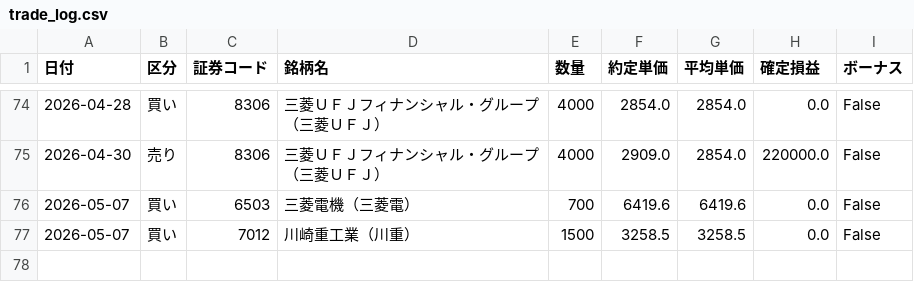
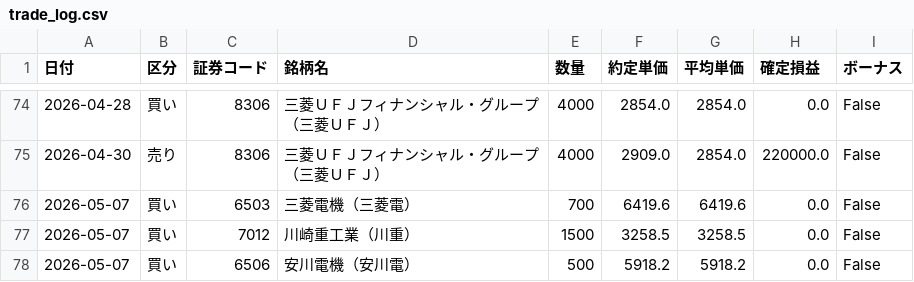
Before and after one commit to reiwa1019-cmyk/J_Phantom_Gear, a CSV file: trade_log.csv, drawn as a sheet; only a part is shown, gaps mark what is left out; the diff names each change by its address in the sheet, - before the commit and + after, or states it on an @@ line.

Commit message:
Update trade_log.csv

```diff
--- a/trade_log.csv
+++ b/trade_log.csv
+row 78: 2026-05-07 | 買い | 6506 | 安川電機（安川電） | 500 | 5918.2 | 5918.2 | 0.0 | False
```
